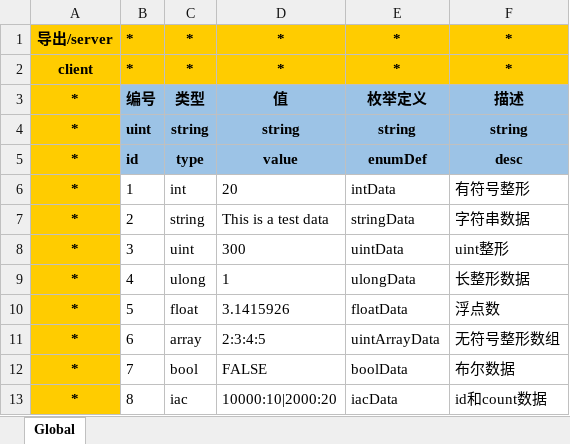
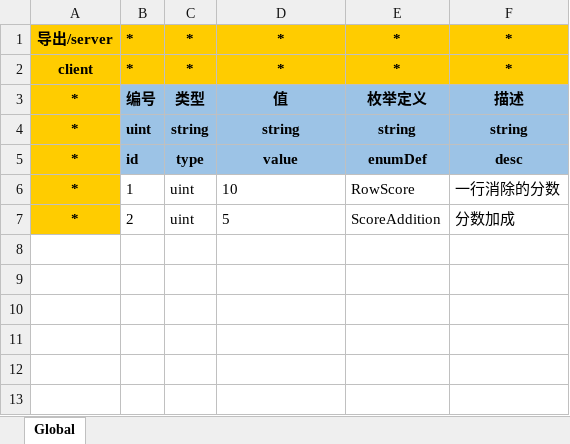
Before and after one commit to xiexx-game/xsf, an Excel workbook: config/Global【全局配置表】.xlsx, sheet Global, drawn as a sheet; values as stored, in another font and other column widths than the file's, no borders; the diff names each change by its address in the sheet, - before the commit and + after, or states it on an @@ line.

```diff
--- a/config/Global【全局配置表】.xlsx (sheet Global)
+++ b/config/Global【全局配置表】.xlsx (sheet Global)
-C6: int
+C6: uint
-D6: 20
+D6: 10
-E6: intData
+E6: RowScore
-F6: 有符号整形
+F6: 一行消除的分数
-C7: string
+C7: uint
-D7: This is a test data
+D7: 5
-E7: stringData
+E7: ScoreAddition
-F7: 字符串数据
+F7: 分数加成
-row 8: * | 3 | uint | 300 | uintData | uint整形
-row 9: * | 4 | ulong | 1 | ulongData | 长整形数据
-row 10: * | 5 | float | 3.1415926 | floatData | 浮点数
-row 11: * | 6 | array | 2:3:4:5 | uintArrayData | 无符号整形数组
-row 12: * | 7 | bool | FALSE | boolData | 布尔数据
-row 13: * | 8 | iac | 10000:10|2000:20 | iacData | id和count数据
```
Also changed, not shown: 45 other files.
